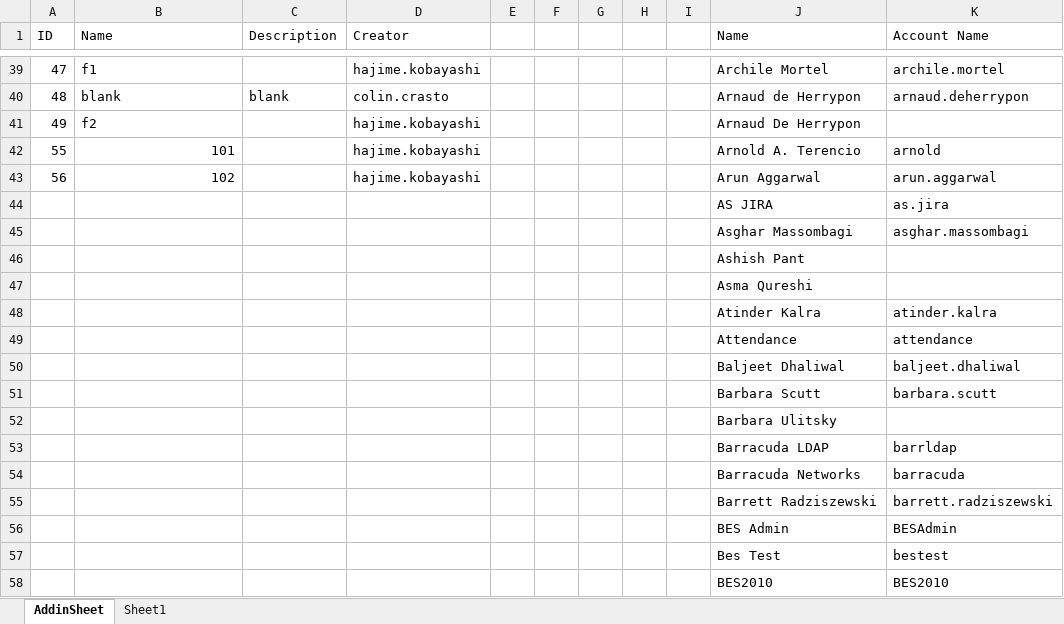
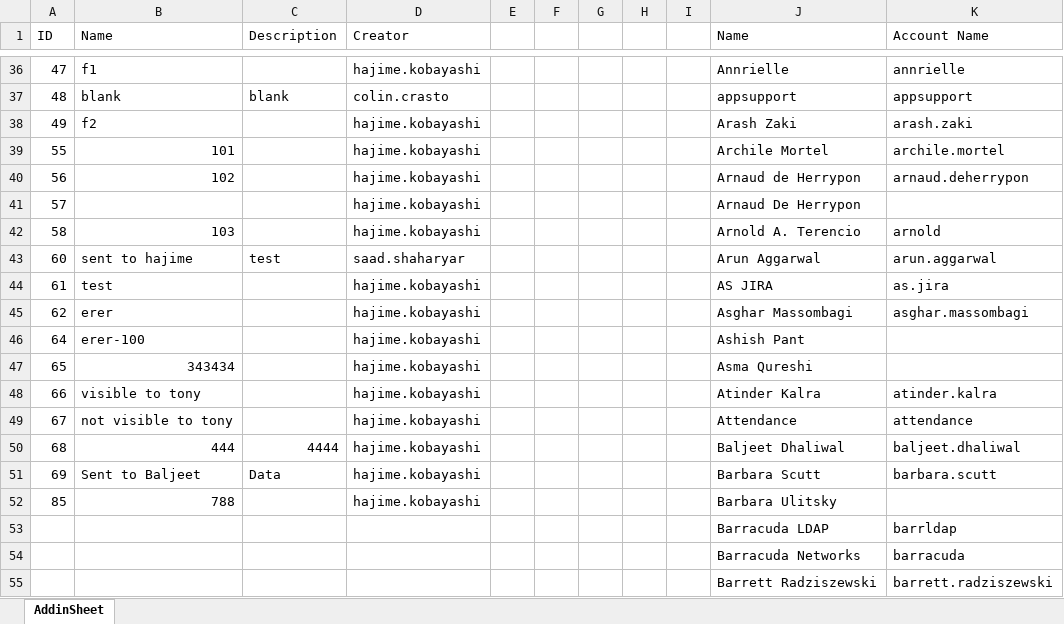
Before and after one commit to pandient/XLsnip, an Excel workbook: addin/XLSnipping.xlsm, sheet AddinSheet, drawn as a sheet; only a part is shown, gaps mark what is left out; the shorter side is filled out with more unchanged rows; values as stored, in another font and other column widths than the file's, no borders; removed rows and columns are numbered as before the commit, all else as after; the diff covers the shown part only; the diff names each change by its address in the sheet, - before the commit and + after, or states it on an @@ line.

Commit message:
Changed names, removed RowSource

```diff
--- a/addin/XLSnipping.xlsm (sheet AddinSheet)
+++ b/addin/XLSnipping.xlsm (sheet AddinSheet)
-sheet tab: Sheet1
-J36 (Name): Archile Mortel
+J36 (Name): Annrielle
-K36 (Account Name): archile.mortel
+K36 (Account Name): annrielle
-J37 (Name): Arnaud de Herrypon
+J37 (Name): appsupport
-K37 (Account Name): arnaud.deherrypon
+K37 (Account Name): appsupport
-J38 (Name): Arnaud De Herrypon
+J38 (Name): Arash Zaki
-K38 (Account Name): (empty)
+K38 (Account Name): arash.zaki
-J39 (Name): Arnold A. Terencio
+J39 (Name): Archile Mortel
-K39 (Account Name): arnold
+K39 (Account Name): archile.mortel
-J40 (Name): Arun Aggarwal
+J40 (Name): Arnaud de Herrypon
-K40 (Account Name): arun.aggarwal
+K40 (Account Name): arnaud.deherrypon
-row 44:  |  |  |  |  |  |  |  |  | AS JIRA | as.jira
-row 45:  |  |  |  |  |  |  |  |  | Asghar Massombagi | asghar.massombagi
-row 46:  |  |  |  |  |  |  |  |  | Ashish Pant
-row 47:  |  |  |  |  |  |  |  |  | Asma Qureshi
-row 48:  |  |  |  |  |  |  |  |  | Atinder Kalra | atinder.kalra
-row 49:  |  |  |  |  |  |  |  |  | Attendance | attendance
-row 50:  |  |  |  |  |  |  |  |  | Baljeet Dhaliwal | baljeet.dhaliwal
-row 51:  |  |  |  |  |  |  |  |  | Barbara Scutt | barbara.scutt
-row 52:  |  |  |  |  |  |  |  |  | Barbara Ulitsky
+row 41: 57 |  |  | hajime.kobayashi |  |  |  |  |  | Arnaud De Herrypon
+row 42: 58 | 103 |  | hajime.kobayashi |  |  |  |  |  | Arnold A. Terencio | arnold
+row 43: 60 | sent to hajime | test | saad.shaharyar |  |  |  |  |  | Arun Aggarwal | arun.aggarwal
+row 44: 61 | test |  | hajime.kobayashi |  |  |  |  |  | AS JIRA | as.jira
+row 45: 62 | erer |  | hajime.kobayashi |  |  |  |  |  | Asghar Massombagi | asghar.massombagi
+row 46: 64 | erer-100 |  | hajime.kobayashi |  |  |  |  |  | Ashish Pant
+row 47: 65 | 343434 |  | hajime.kobayashi |  |  |  |  |  | Asma Qureshi
+row 48: 66 | visible to tony |  | hajime.kobayashi |  |  |  |  |  | Atinder Kalra | atinder.kalra
+row 49: 67 | not visible to tony |  | hajime.kobayashi |  |  |  |  |  | Attendance | attendance
+row 50: 68 | 444 | 4444 | hajime.kobayashi |  |  |  |  |  | Baljeet Dhaliwal | baljeet.dhaliwal
+row 51: 69 | Sent to Baljeet | Data | hajime.kobayashi |  |  |  |  |  | Barbara Scutt | barbara.scutt
+row 52: 85 | 788 |  | hajime.kobayashi |  |  |  |  |  | Barbara Ulitsky
```
Also changed, not shown: 3 removed rows and 93 edited cells elsewhere in this sheet, 1 other file.
